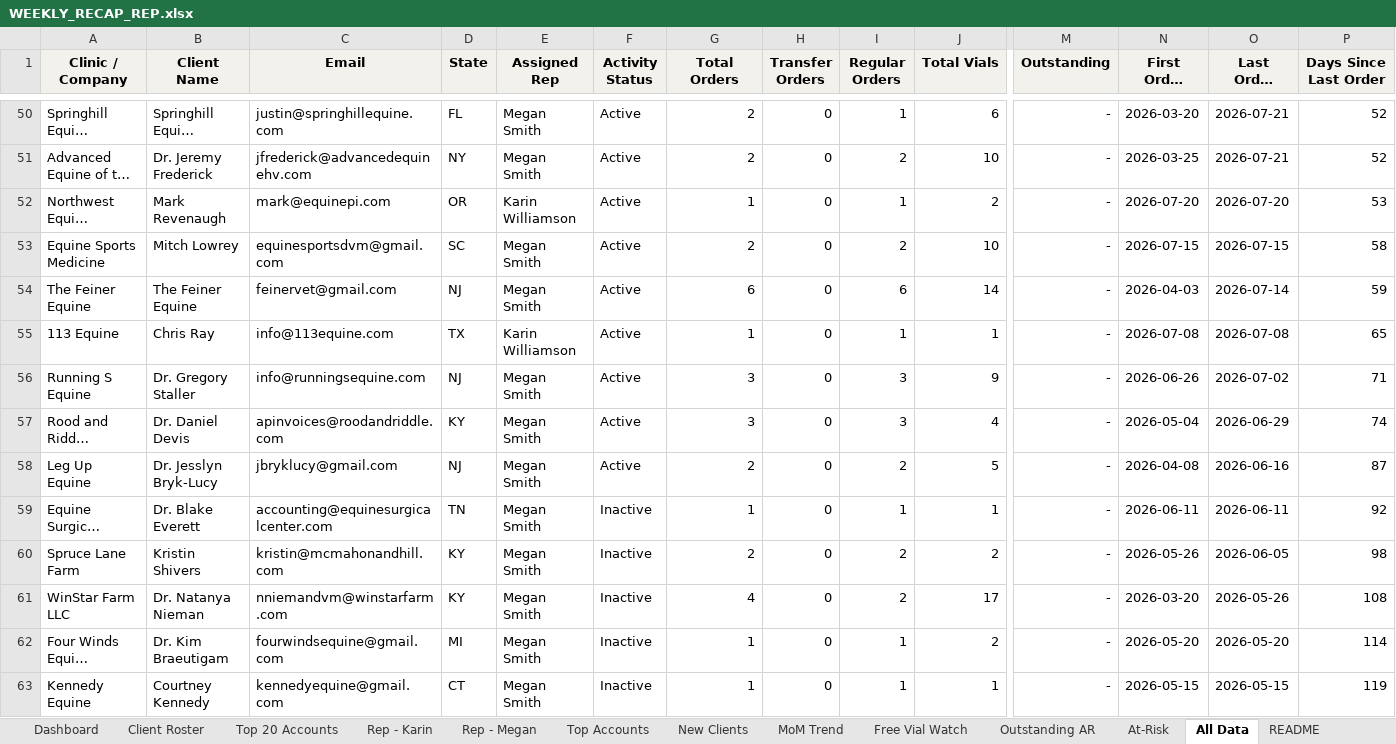
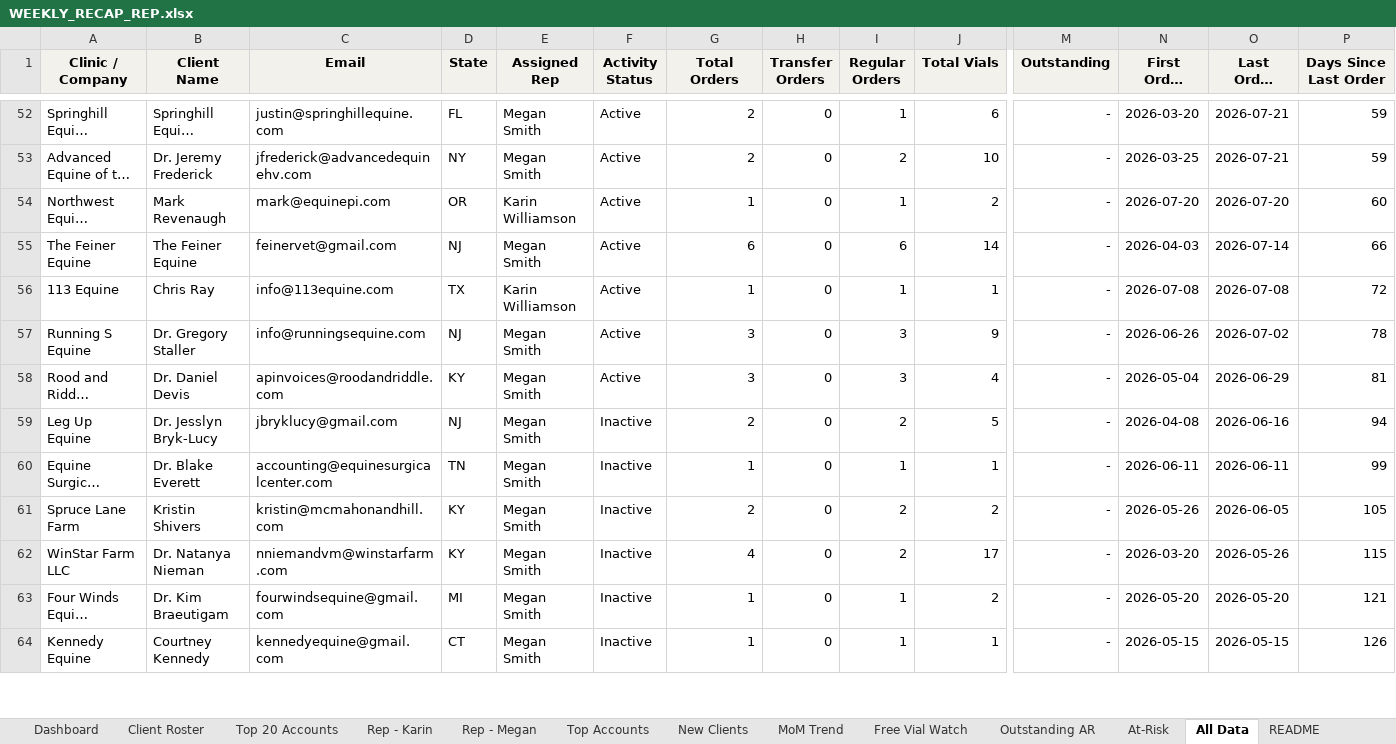
Before and after one commit to heather-equine/EPL-Sales-Hub, an Excel workbook: activity/WEEKLY_RECAP_REP.xlsx, sheet All Data, drawn as a sheet; only a part is shown, gaps mark what is left out; long unchanged cells end in …; values as stored, in another font and other column widths than the file's, no borders; removed rows and columns are numbered as before the commit, all else as after; rows hold the shown columns only; the diff covers the shown part only; the diff names each change by its address in the sheet, - before the commit and + after, or states it on an @@ line.

```diff
--- a/activity/WEEKLY_RECAP_REP.xlsx (sheet All Data)
+++ b/activity/WEEKLY_RECAP_REP.xlsx (sheet All Data)
-P52:P53 (Days Since Last Order): 52
+P52:P53 (Days Since Last Order): 59
-P54 (Days Since Last Order): 53
+P54 (Days Since Last Order): 60
-row 53: Equine Sports Medicine | Mitch Lowrey | equinesportsdvm@gmail.com | SC | Megan Smith | Active | 2 | 0 | 2 | 10 | - | 2026-07-15 | 2026-07-15 | 58
-P55 (Days Since Last Order): 59
+P55 (Days Since Last Order): 66
-P56 (Days Since Last Order): 65
+P56 (Days Since Last Order): 72
-P57 (Days Since Last Order): 71
+P57 (Days Since Last Order): 78
-P58 (Days Since Last Order): 74
+P58 (Days Since Last Order): 81
-F59 (Activity Status): Active
+F59 (Activity Status): Inactive
-P59 (Days Since Last Order): 87
+P59 (Days Since Last Order): 94
-P60 (Days Since Last Order): 92
+P60 (Days Since Last Order): 99
-P61 (Days Since Last Order): 98
+P61 (Days Since Last Order): 105
-P62 (Days Since Last Order): 108
+P62 (Days Since Last Order): 115
-P63 (Days Since Last Order): 114
+P63 (Days Since Last Order): 121
-P64 (Days Since Last Order): 119
+P64 (Days Since Last Order): 126
```
Also changed, not shown: 6 added rows, 3 removed rows, 3 moved rows and 68 edited cells elsewhere in this sheet, sheet Client Roster, sheet Dashboard, sheet Rep - Megan, sheet Free Vial Watch, sheet Outstanding AR, sheet Rep - Karin, 5 more sheets.
